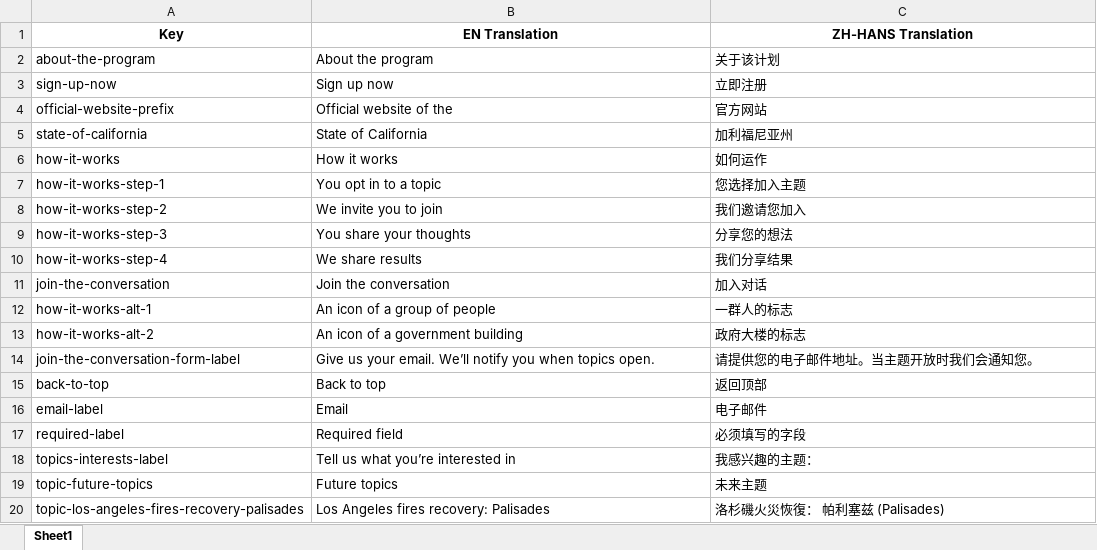
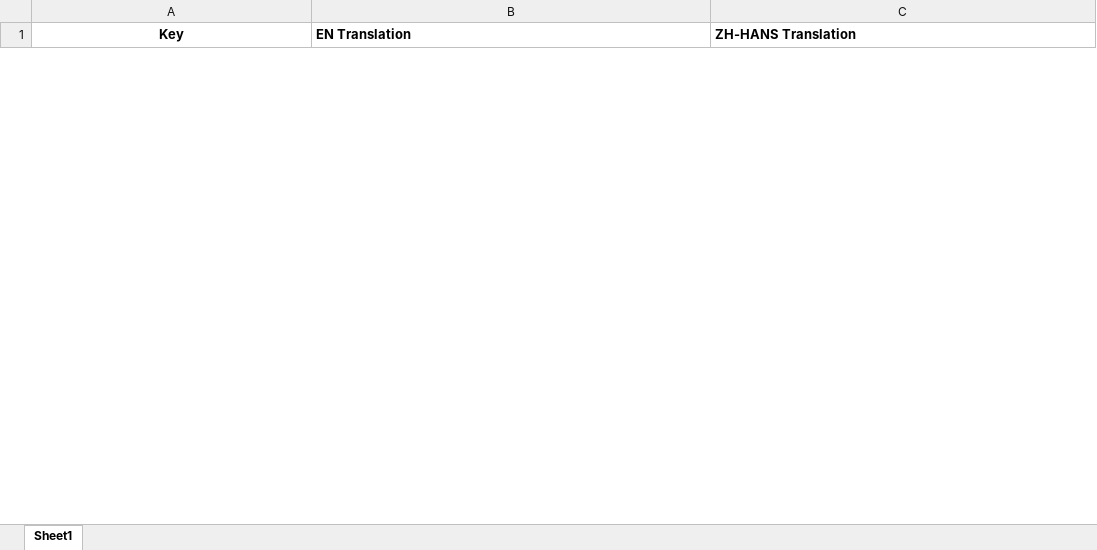
Before and after one commit to cagov/engaged.ca.gov, an Excel workbook: scripts/translations/spreadsheets_src/translations_zh-hans.xlsx, sheet Sheet1, drawn as a sheet; only a part is shown; values as stored, in another font and other column widths than the file's, no borders; removed rows and columns are numbered as before the commit, all else as after; the diff covers the shown part only; the diff names each change by its address in the sheet, - before the commit and + after, or states it on an @@ line.

```diff
--- a/scripts/translations/spreadsheets_src/translations_zh-hans.xlsx (sheet Sheet1)
+++ b/scripts/translations/spreadsheets_src/translations_zh-hans.xlsx (sheet Sheet1)
-B1:C1 alignment: center
+B1:C1 alignment: left
-row 2: about-the-program | About the program | 关于该计划
-row 3: sign-up-now | Sign up now | 立即注册
-row 4: official-website-prefix | Official website of the | 官方网站
-row 5: state-of-california | State of California | 加利福尼亚州
-row 6: how-it-works | How it works | 如何运作
-row 7: how-it-works-step-1 | You opt in to a topic | 您选择加入主题
-row 8: how-it-works-step-2 | We invite you to join | 我们邀请您加入
-row 9: how-it-works-step-3 | You share your thoughts | 分享您的想法
-row 10: how-it-works-step-4 | We share results | 我们分享结果
-row 11: join-the-conversation | Join the conversation | 加入对话
-row 12: how-it-works-alt-1 | An icon of a group of people | 一群人的标志
-row 13: how-it-works-alt-2 | An icon of a government building | 政府大楼的标志
-row 14: join-the-conversation-form-label | Give us your email. We’ll notify you when topics open. | 请提供您的电子邮件地址。当主题开放时我们会通知您。
-row 15: back-to-top | Back to top | 返回顶部
-row 16: email-label | Email | 电子邮件
-row 17: required-label | Required field | 必须填写的字段
-row 18: topics-interests-label | Tell us what you’re interested in | 我感兴趣的主题：
-row 19: topic-future-topics | Future topics | 未来主题
-row 20: topic-los-angeles-fires-recovery-palisades | Los Angeles fires recovery: Palisades | 洛杉磯火災恢復： 帕利塞兹 (Palisades)
```
Also changed, not shown: 47 added rows and 18 removed rows elsewhere in this sheet, scripts/translations/spreadsheets_src/translations_es.xlsx, scripts/translations/spreadsheets_src/translations_ko.xlsx, 10 other files.
